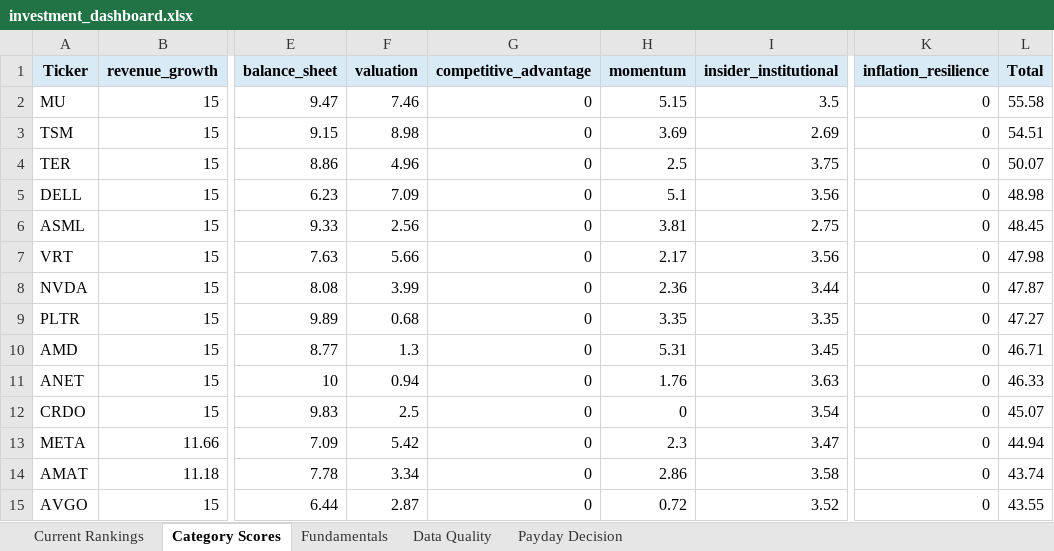
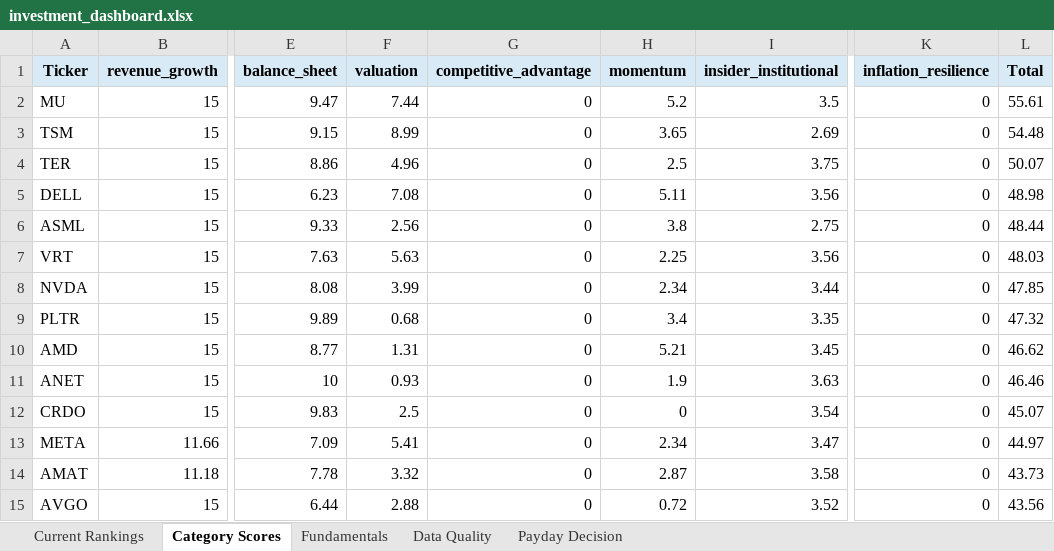
Before and after one commit to Grzesiak33/Version-2-Stock-Investment-Model, an Excel workbook: reports/investment_dashboard.xlsx, sheet Category Scores, drawn as a sheet; only a part is shown, gaps mark what is left out; values as stored, in another font and other column widths than the file's, no borders; the diff covers the shown part only; the diff names each change by its address in the sheet, - before the commit and + after, or states it on an @@ line.

```diff
--- a/reports/investment_dashboard.xlsx (sheet Category Scores)
+++ b/reports/investment_dashboard.xlsx (sheet Category Scores)
-F2 (valuation): 7.46
+F2 (valuation): 7.44
-H2 (momentum): 5.15
+H2 (momentum): 5.2
-L2 (Total): 55.58
+L2 (Total): 55.61
-F3 (valuation): 8.98
+F3 (valuation): 8.99
-H3 (momentum): 3.69
+H3 (momentum): 3.65
-L3 (Total): 54.51
+L3 (Total): 54.48
-F5 (valuation): 7.09
+F5 (valuation): 7.08
-H5 (momentum): 5.1
+H5 (momentum): 5.11
-H6 (momentum): 3.81
+H6 (momentum): 3.8
-L6 (Total): 48.45
+L6 (Total): 48.44
-F7 (valuation): 5.66
+F7 (valuation): 5.63
-H7 (momentum): 2.17
+H7 (momentum): 2.25
-L7 (Total): 47.98
+L7 (Total): 48.03
-H8 (momentum): 2.36
+H8 (momentum): 2.34
-L8 (Total): 47.87
+L8 (Total): 47.85
-H9 (momentum): 3.35
+H9 (momentum): 3.4
-L9 (Total): 47.27
+L9 (Total): 47.32
-F10 (valuation): 1.3
+F10 (valuation): 1.31
-H10 (momentum): 5.31
+H10 (momentum): 5.21
-L10 (Total): 46.71
+L10 (Total): 46.62
-F11 (valuation): 0.94
+F11 (valuation): 0.93
-H11 (momentum): 1.76
+H11 (momentum): 1.9
-L11 (Total): 46.33
+L11 (Total): 46.46
-F13 (valuation): 5.42
+F13 (valuation): 5.41
-H13 (momentum): 2.3
+H13 (momentum): 2.34
-L13 (Total): 44.94
+L13 (Total): 44.97
-F14 (valuation): 3.34
+F14 (valuation): 3.32
-H14 (momentum): 2.86
+H14 (momentum): 2.87
-L14 (Total): 43.74
+L14 (Total): 43.73
-F15 (valuation): 2.87
+F15 (valuation): 2.88
-L15 (Total): 43.55
+L15 (Total): 43.56
```
Also changed, not shown: 40 edited cells elsewhere in this sheet, sheet Fundamentals, sheet Current Rankings, sheet Payday Decision, 32 other files.
